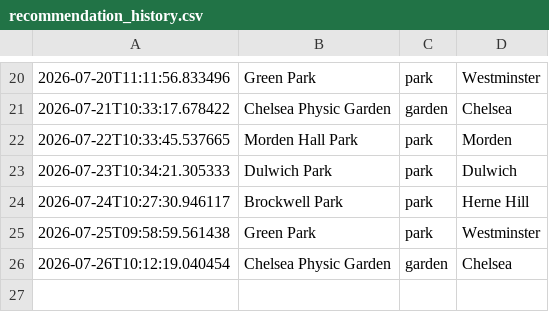
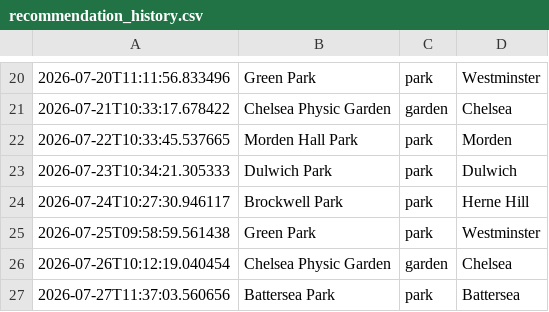
Before and after one commit to olioldfield83/ai-weather-agent, a CSV file: recommendation_history.csv, drawn as a sheet; only a part is shown, gaps mark what is left out; the diff names each change by its address in the sheet, - before the commit and + after, or states it on an @@ line.

```diff
--- a/recommendation_history.csv
+++ b/recommendation_history.csv
+row 27: 2026-07-27T11:37:03.560656 | Battersea Park | park | Battersea
```
